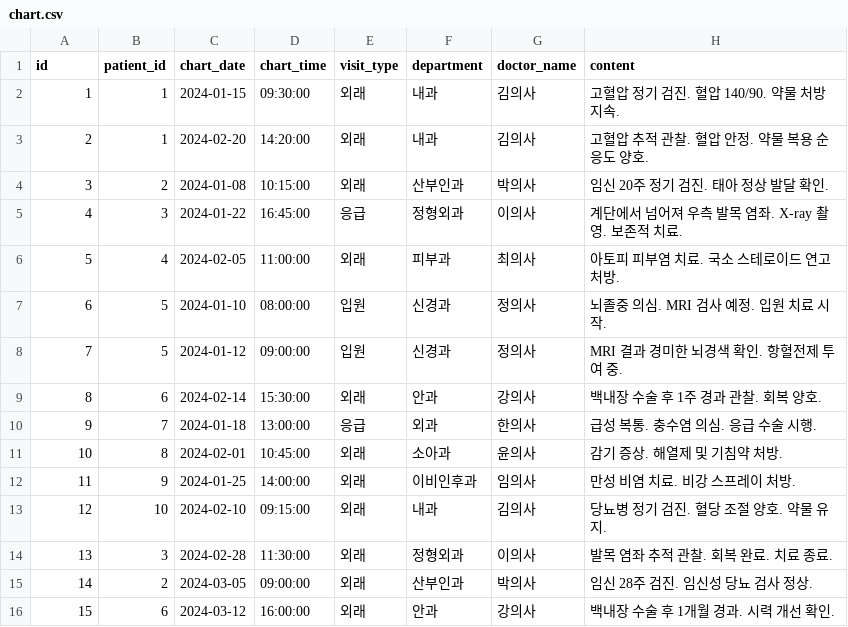
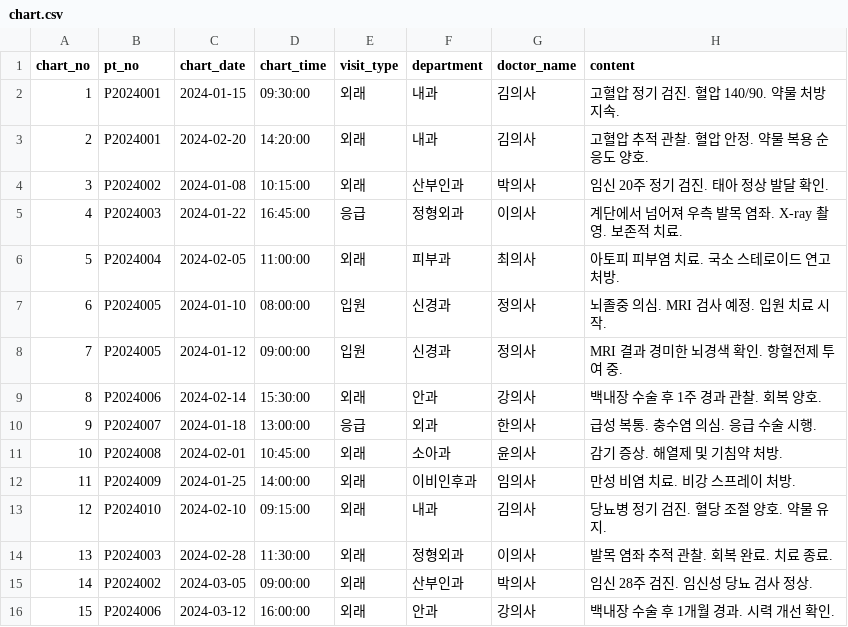
Before and after one commit to clang-engineer/sch-emr, a CSV file: src/main/resources/config/liquibase/fake-data/chart.csv, drawn as a sheet.

Commit message:
feat(db): rename patient/chart/form keys to pt_no/chart_no/form_no

```diff
--- a/src/main/resources/config/liquibase/fake-data/chart.csv
+++ b/src/main/resources/config/liquibase/fake-data/chart.csv
@@ -1,16 +1,16 @@
-id;patient_id;chart_date;chart_time;visit_type;department;doctor_name;content
-1;1;2024-01-15;09:30:00;외래;내과;김의사;고혈압 정기 검진. 혈압 140/90. 약물 처방 지속.
-2;1;2024-02-20;14:20:00;외래;내과;김의사;고혈압 추적 관찰. 혈압 안정. 약물 복용 순응도 양호.
-3;2;2024-01-08;10:15:00;외래;산부인과;박의사;임신 20주 정기 검진. 태아 정상 발달 확인.
-4;3;2024-01-22;16:45:00;응급;정형외과;이의사;계단에서 넘어져 우측 발목 염좌. X-ray 촬영. 보존적 치료.
-5;4;2024-02-05;11:00:00;외래;피부과;최의사;아토피 피부염 치료. 국소 스테로이드 연고 처방.
-6;5;2024-01-10;08:00:00;입원;신경과;정의사;뇌졸중 의심. MRI 검사 예정. 입원 치료 시작.
-7;5;2024-01-12;09:00:00;입원;신경과;정의사;MRI 결과 경미한 뇌경색 확인. 항혈전제 투여 중.
-8;6;2024-02-14;15:30:00;외래;안과;강의사;백내장 수술 후 1주 경과 관찰. 회복 양호.
-9;7;2024-01-18;13:00:00;응급;외과;한의사;급성 복통. 충수염 의심. 응급 수술 시행.
-10;8;2024-02-01;10:45:00;외래;소아과;윤의사;감기 증상. 해열제 및 기침약 처방.
-11;9;2024-01-25;14:00:00;외래;이비인후과;임의사;만성 비염 치료. 비강 스프레이 처방.
-12;10;2024-02-10;09:15:00;외래;내과;김의사;당뇨병 정기 검진. 혈당 조절 양호. 약물 유지.
-13;3;2024-02-28;11:30:00;외래;정형외과;이의사;발목 염좌 추적 관찰. 회복 완료. 치료 종료.
-14;2;2024-03-05;09:00:00;외래;산부인과;박의사;임신 28주 검진. 임신성 당뇨 검사 정상.
-15;6;2024-03-12;16:00:00;외래;안과;강의사;백내장 수술 후 1개월 경과. 시력 개선 확인.
+chart_no;pt_no;chart_date;chart_time;visit_type;department;doctor_name;content
+1;P2024001;2024-01-15;09:30:00;외래;내과;김의사;고혈압 정기 검진. 혈압 140/90. 약물 처방 지속.
+2;P2024001;2024-02-20;14:20:00;외래;내과;김의사;고혈압 추적 관찰. 혈압 안정. 약물 복용 순응도 양호.
+3;P2024002;2024-01-08;10:15:00;외래;산부인과;박의사;임신 20주 정기 검진. 태아 정상 발달 확인.
+4;P2024003;2024-01-22;16:45:00;응급;정형외과;이의사;계단에서 넘어져 우측 발목 염좌. X-ray 촬영. 보존적 치료.
+5;P2024004;2024-02-05;11:00:00;외래;피부과;최의사;아토피 피부염 치료. 국소 스테로이드 연고 처방.
+6;P2024005;2024-01-10;08:00:00;입원;신경과;정의사;뇌졸중 의심. MRI 검사 예정. 입원 치료 시작.
+7;P2024005;2024-01-12;09:00:00;입원;신경과;정의사;MRI 결과 경미한 뇌경색 확인. 항혈전제 투여 중.
+8;P2024006;2024-02-14;15:30:00;외래;안과;강의사;백내장 수술 후 1주 경과 관찰. 회복 양호.
+9;P2024007;2024-01-18;13:00:00;응급;외과;한의사;급성 복통. 충수염 의심. 응급 수술 시행.
+10;P2024008;2024-02-01;10:45:00;외래;소아과;윤의사;감기 증상. 해열제 및 기침약 처방.
+11;P2024009;2024-01-25;14:00:00;외래;이비인후과;임의사;만성 비염 치료. 비강 스프레이 처방.
+12;P2024010;2024-02-10;09:15:00;외래;내과;김의사;당뇨병 정기 검진. 혈당 조절 양호. 약물 유지.
+13;P2024003;2024-02-28;11:30:00;외래;정형외과;이의사;발목 염좌 추적 관찰. 회복 완료. 치료 종료.
+14;P2024002;2024-03-05;09:00:00;외래;산부인과;박의사;임신 28주 검진. 임신성 당뇨 검사 정상.
+15;P2024006;2024-03-12;16:00:00;외래;안과;강의사;백내장 수술 후 1개월 경과. 시력 개선 확인.
```
Also changed, not shown: src/main/resources/config/liquibase/fake-data/form.csv, src/main/resources/config/liquibase/fake-data/patient.csv, 3 other files.
